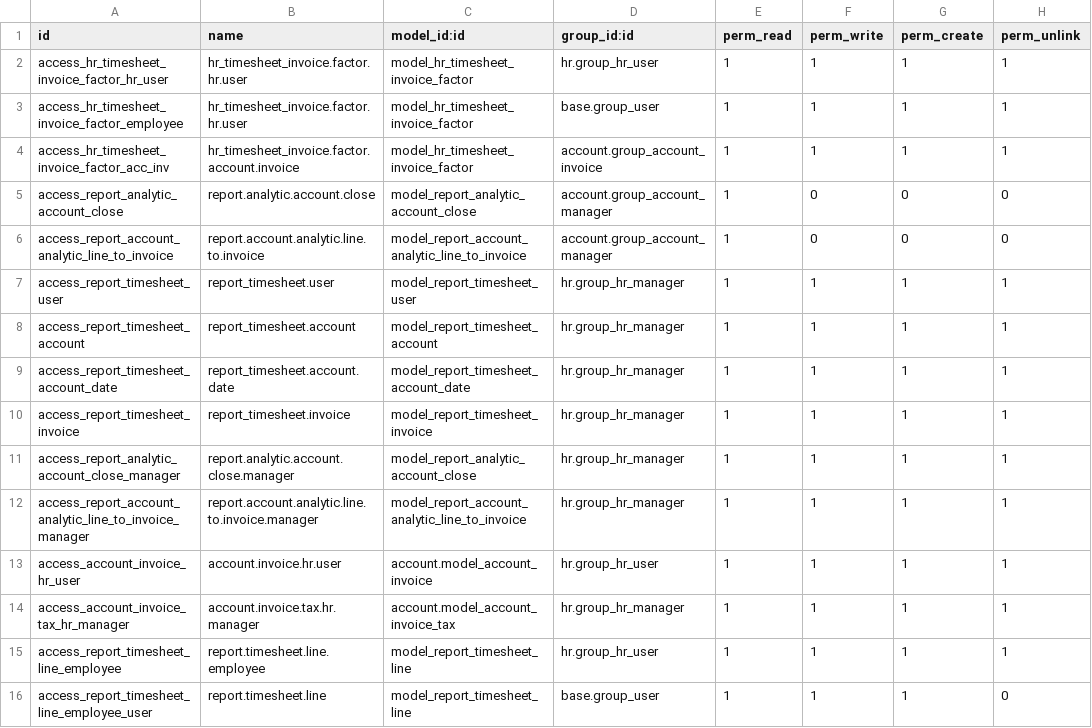
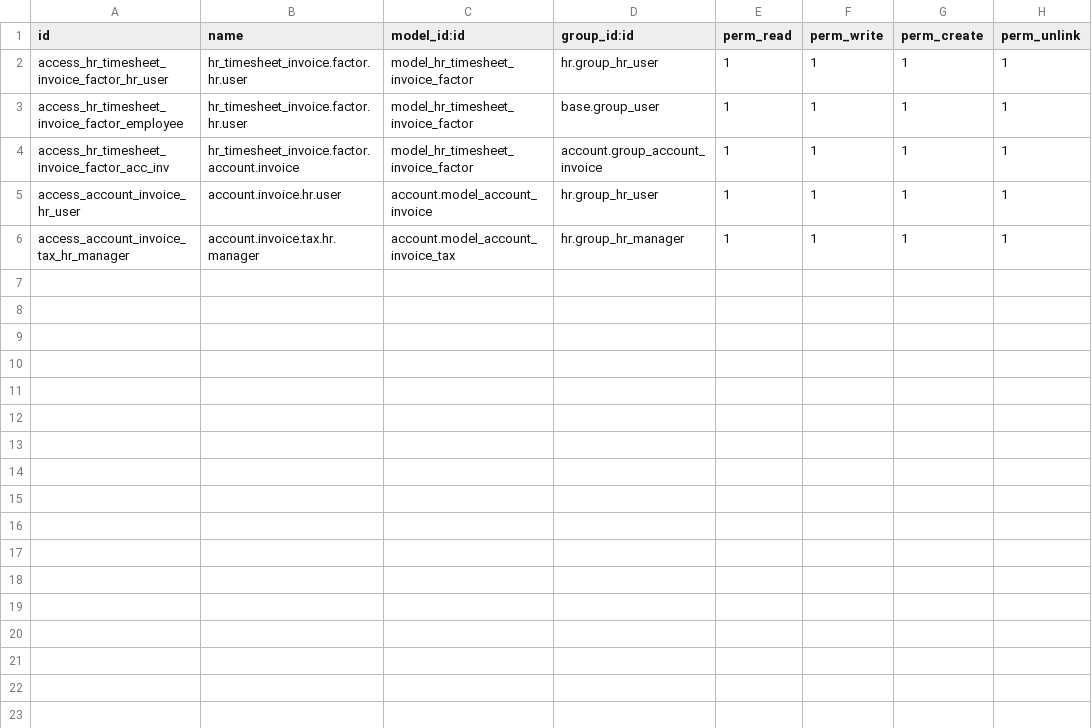
Before and after one commit to vertelab/odoo-hr, a CSV file: hr_timesheet_invoice/security/ir.model.access.csv, drawn as a sheet.

Commit message:
hr_timesheet_invoice: removed access rules for report

```diff
--- a/hr_timesheet_invoice/security/ir.model.access.csv
+++ b/hr_timesheet_invoice/security/ir.model.access.csv
@@ -4,13 +4,3 @@ access_hr_timesheet_invoice_factor_employee,hr_timesheet_invoice.factor.hr.user,
 access_hr_timesheet_invoice_factor_acc_inv,hr_timesheet_invoice.factor.account.invoice,model_hr_timesheet_invoice_factor,account.group_account_invoice,1,1,1,1
-access_report_analytic_account_close,report.analytic.account.close,model_report_analytic_account_close,account.group_account_manager,1,0,0,0
-access_report_account_analytic_line_to_invoice,report.account.analytic.line.to.invoice,model_report_account_analytic_line_to_invoice,account.group_account_manager,1,0,0,0
-access_report_timesheet_user,report_timesheet.user,model_report_timesheet_user,hr.group_hr_manager,1,1,1,1
-access_report_timesheet_account,report_timesheet.account,model_report_timesheet_account,hr.group_hr_manager,1,1,1,1
-access_report_timesheet_account_date,report_timesheet.account.date,model_report_timesheet_account_date,hr.group_hr_manager,1,1,1,1
-access_report_timesheet_invoice,report_timesheet.invoice,model_report_timesheet_invoice,hr.group_hr_manager,1,1,1,1
-access_report_analytic_account_close_manager,report.analytic.account.close.manager,model_report_analytic_account_close,hr.group_hr_manager,1,1,1,1
-access_report_account_analytic_line_to_invoice_manager,report.account.analytic.line.to.invoice.manager,model_report_account_analytic_line_to_invoice,hr.group_hr_manager,1,1,1,1
 access_account_invoice_hr_user,account.invoice.hr.user,account.model_account_invoice,hr.group_hr_user,1,1,1,1
 access_account_invoice_tax_hr_manager,account.invoice.tax.hr.manager,account.model_account_invoice_tax,hr.group_hr_manager,1,1,1,1
-access_report_timesheet_line_employee,report.timesheet.line.employee,model_report_timesheet_line,hr.group_hr_user,1,1,1,1
-access_report_timesheet_line_employee_user,report.timesheet.line,model_report_timesheet_line,base.group_user,1,1,1,0
```
Also changed, not shown: 3 other files.
